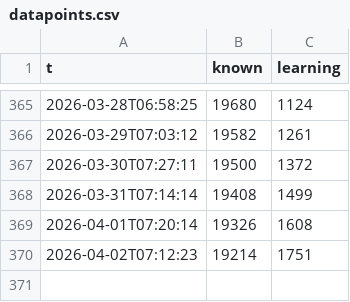
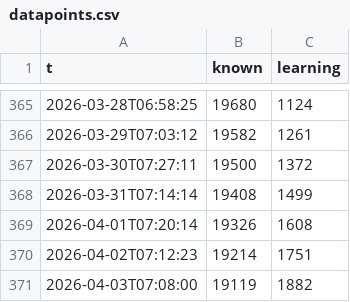
Before and after one commit to GusTmmer/jpdb-progress, a CSV file: gh-page/datapoints.csv, drawn as a sheet; only a part is shown, gaps mark what is left out.

```diff
--- a/gh-page/datapoints.csv
+++ b/gh-page/datapoints.csv
@@ -370 +370,2 @@ t,known,learning
 2026-04-02T07:12:23,19214,1751
+2026-04-03T07:08:00,19119,1882
```
